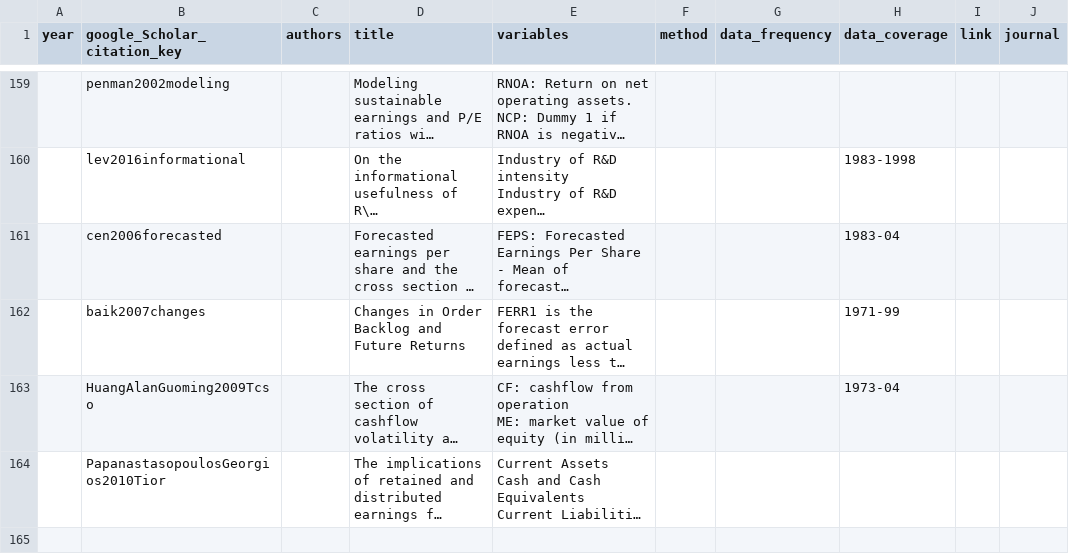
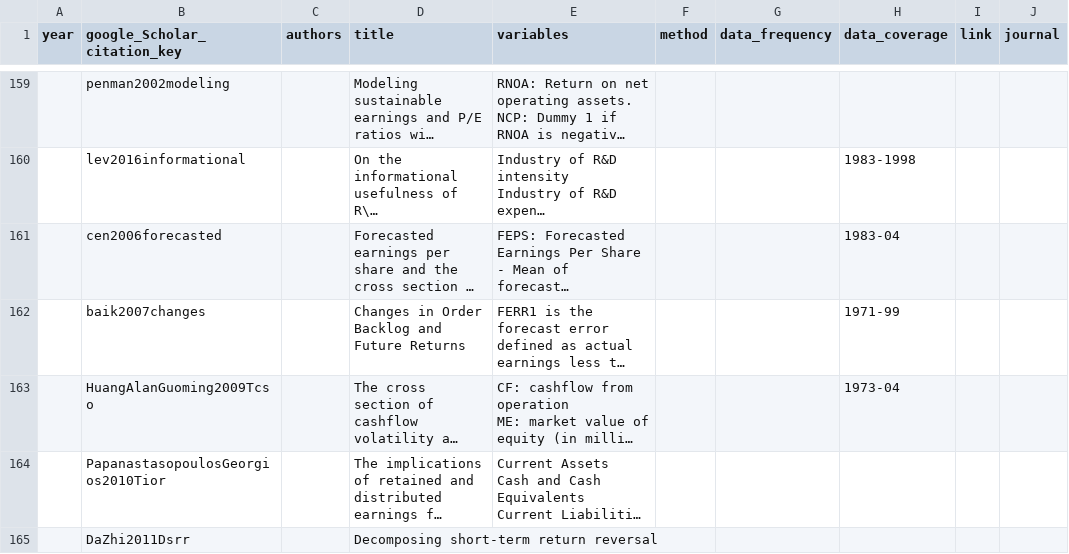
Before and after one commit to krishpn/financialanomalies, a CSV file: literatures.csv, drawn as a sheet; only a part is shown, gaps mark what is left out; long unchanged cells end in …; the diff covers the shown part only; the diff names each change by its address in the sheet, - before the commit and + after, or states it on an @@ line.

```diff
--- a/literatures.csv
+++ b/literatures.csv
+row 165:  | DaZhi2011Dsrr |  | Decomposing short-term return reversal
```
Also changed, not shown: 3 added rows elsewhere in this file, 9 other files.
